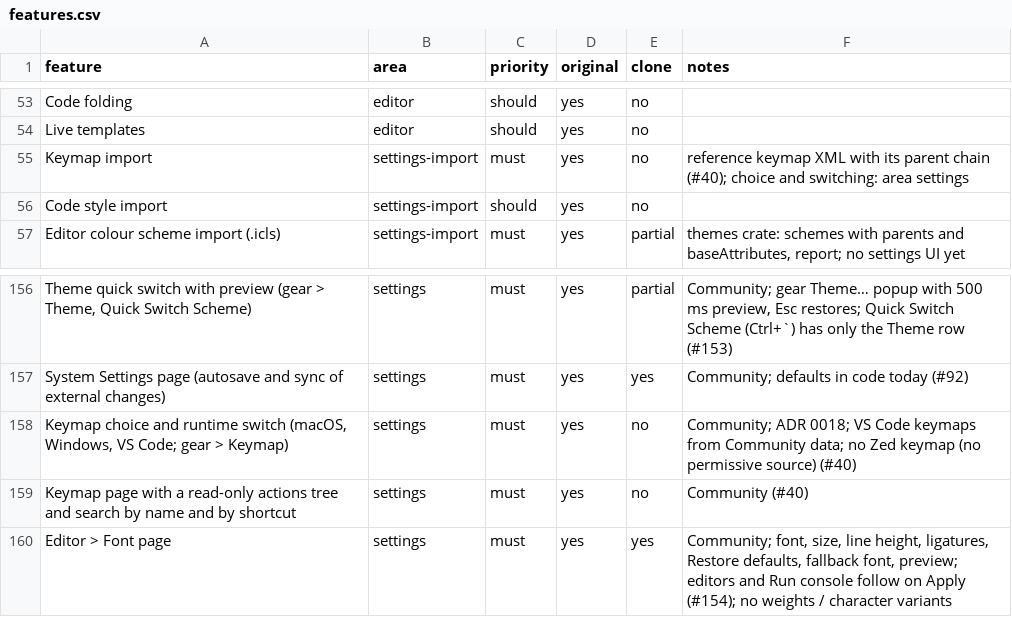
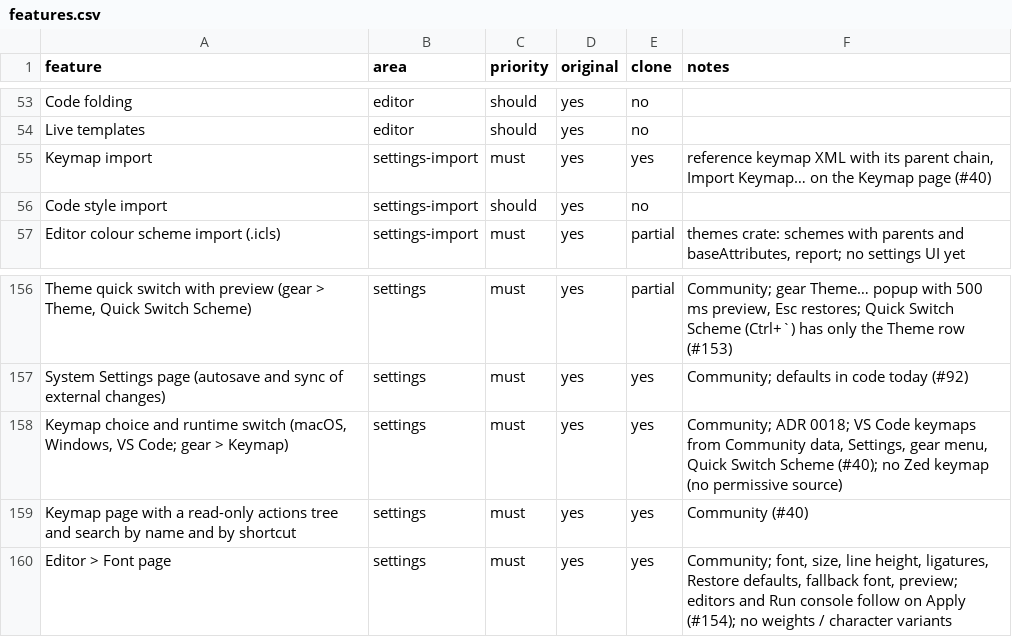
Before and after one commit to caVenikk/pyoxide-ide, a CSV file: replica/features.csv, drawn as a sheet; only a part is shown, gaps mark what is left out; the diff names each change by its address in the sheet, - before the commit and + after, or states it on an @@ line.

Commit message:
feat(workbench): keymap switching, VS Code keymaps, keymap import and the Keymap page (#215)
Closes #40

```diff
--- a/replica/features.csv
+++ b/replica/features.csv
-E55 (clone): no
+E55 (clone): yes
-F55 (notes): …its parent chain (#40); choice and switching: area settings
+F55 (notes): …its parent chain, Import Keymap… on the Keymap page (#40)
-E158:E159 (clone): no
+E158:E159 (clone): yes
-F158 (notes): …from Community data; no Zed keymap (no permissive source) (#40)
+F158 (notes): …from Community data, Settings, gear menu, Quick Switch Scheme (#40); no Zed keymap (no permissive source)
```
Also changed, not shown: 31 other files.
